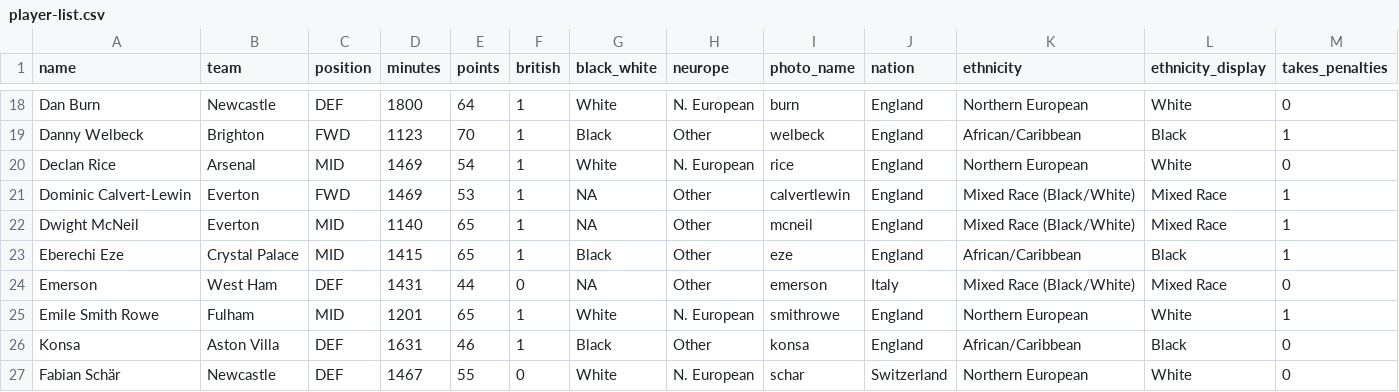
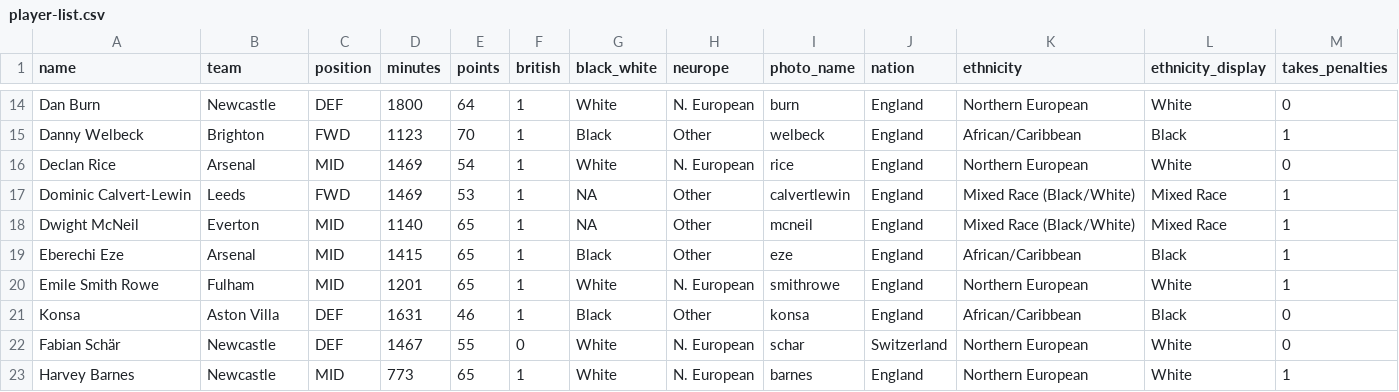
Before and after one commit to wpmarble/soccer-survey, a CSV file: player-list.csv, drawn as a sheet; only a part is shown, gaps mark what is left out; the shorter side is filled out with more unchanged rows; the diff covers the shown part only.

```diff
--- a/player-list.csv
+++ b/player-list.csv
@@ -20,6 +16,5 @@ Danny Welbeck,Brighton,FWD,1123,70,1,Black,Other,welbeck,England,African/Caribbe
 Declan Rice,Arsenal,MID,1469,54,1,White,N. European,rice,England,Northern European,White,0
-Dominic Calvert-Lewin,Everton,FWD,1469,53,1,NA,Other,calvertlewin,England,Mixed Race (Black/White),Mixed Race,1
+Dominic Calvert-Lewin,Leeds,FWD,1469,53,1,NA,Other,calvertlewin,England,Mixed Race (Black/White),Mixed Race,1
 Dwight McNeil,Everton,MID,1140,65,1,NA,Other,mcneil,England,Mixed Race (Black/White),Mixed Race,1
-Eberechi Eze,Crystal Palace,MID,1415,65,1,Black,Other,eze,England,African/Caribbean,Black,1
-Emerson,West Ham,DEF,1431,44,0,NA,Other,emerson,Italy,Mixed Race (Black/White),Mixed Race,0
+Eberechi Eze,Arsenal,MID,1415,65,1,Black,Other,eze,England,African/Caribbean,Black,1
 Emile Smith Rowe,Fulham,MID,1201,65,1,White,N. European,smithrowe,England,Northern European,White,1
```
Also changed, not shown: 13 removed rows and 8 edited cells elsewhere in this file, 32 other files.
